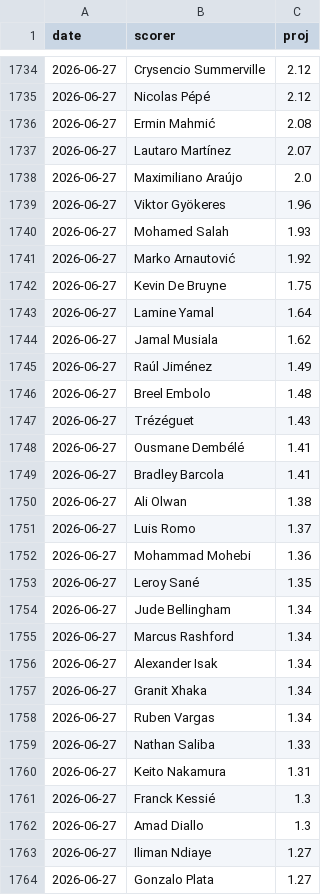
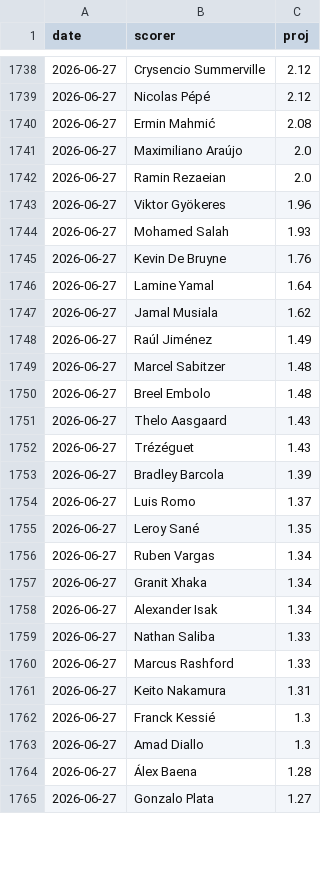
Before and after one commit to manuelcralves/WORLD-CUP-2026, a CSV file: outputs/golden_history.csv, drawn as a sheet; only a part is shown, gaps mark what is left out; the diff covers the shown part only.

```diff
--- a/outputs/golden_history.csv
+++ b/outputs/golden_history.csv
@@ -1736,8 +1740,7 @@ date,scorer,proj
 2026-06-27,Ermin Mahmić,2.08
-2026-06-27,Lautaro Martínez,2.07
 2026-06-27,Maximiliano Araújo,2.0
+2026-06-27,Ramin Rezaeian,2.0
 2026-06-27,Viktor Gyökeres,1.96
 2026-06-27,Mohamed Salah,1.93
-2026-06-27,Marko Arnautović,1.92
-2026-06-27,Kevin De Bruyne,1.75
+2026-06-27,Kevin De Bruyne,1.76
 2026-06-27,Lamine Yamal,1.64
@@ -1745,16 +1748,14 @@ date,scorer,proj
 2026-06-27,Raúl Jiménez,1.49
+2026-06-27,Marcel Sabitzer,1.48
 2026-06-27,Breel Embolo,1.48
+2026-06-27,Thelo Aasgaard,1.43
 2026-06-27,Trézéguet,1.43
-2026-06-27,Ousmane Dembélé,1.41
-2026-06-27,Bradley Barcola,1.41
-2026-06-27,Ali Olwan,1.38
+2026-06-27,Bradley Barcola,1.39
 2026-06-27,Luis Romo,1.37
-2026-06-27,Mohammad Mohebi,1.36
 2026-06-27,Leroy Sané,1.35
-2026-06-27,Jude Bellingham,1.34
-2026-06-27,Marcus Rashford,1.34
+2026-06-27,Ruben Vargas,1.34
+2026-06-27,Granit Xhaka,1.34
 2026-06-27,Alexander Isak,1.34
-2026-06-27,Granit Xhaka,1.34
-2026-06-27,Ruben Vargas,1.34
 2026-06-27,Nathan Saliba,1.33
+2026-06-27,Marcus Rashford,1.33
 2026-06-27,Keito Nakamura,1.31
@@ -1762,3 +1763,3 @@ date,scorer,proj
 2026-06-27,Amad Diallo,1.3
-2026-06-27,Iliman Ndiaye,1.27
+2026-06-27,Álex Baena,1.28
 2026-06-27,Gonzalo Plata,1.27
```
Also changed, not shown: 9 added rows, 6 removed rows, 7 moved rows and 13 edited cells elsewhere in this file, outputs/history.csv, 2 other files.
